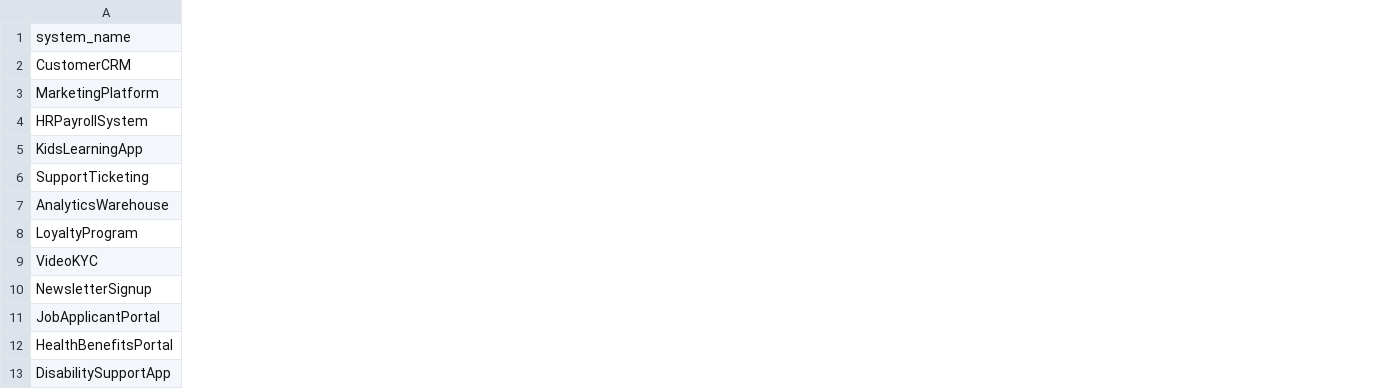
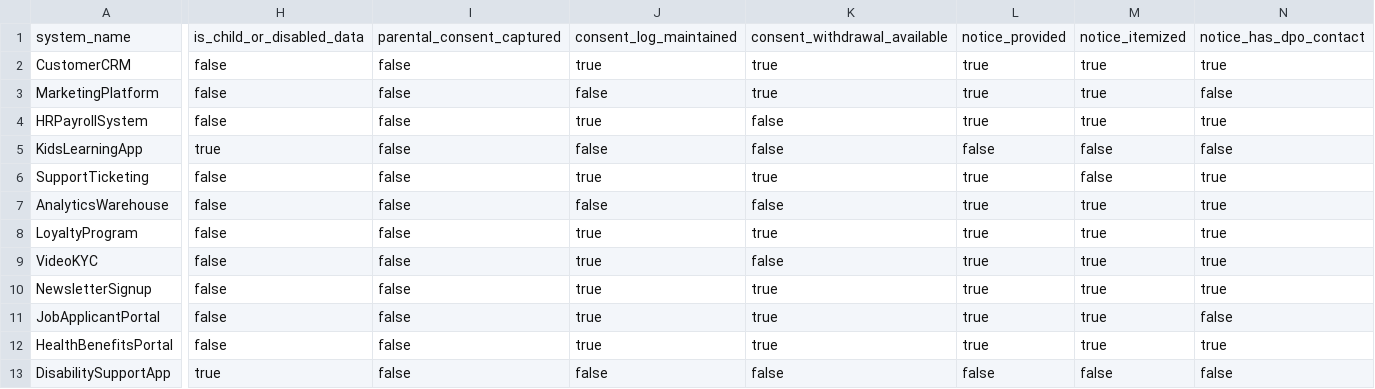
Before and after one commit to wandermonky/dpdp-analyzer, a CSV file: dpdp_analyzer/sample_inventory.csv, drawn as a sheet; only a part is shown, gaps mark what is left out; the diff covers the shown part only; the diff names each change by its address in the sheet, - before the commit and + after, or states it on an @@ line.

Commit message:
Phase 1: encode DPDP rule pack (20 rules, 5 categories) with Pydantic loader

```diff
--- a/dpdp_analyzer/sample_inventory.csv
+++ b/dpdp_analyzer/sample_inventory.csv
+column H, rows 1-13: is_child_or_disabled_data | false | false | false | true | false | false | false | false | false | false | false | true
+column I, rows 1-13: parental_consent_captured | false | false | false | false | false | false | false | false | false | false | false | false
+column J, rows 1-13: consent_log_maintained | true | false | true | false | true | false | true | true | true | true | true | false
+column K, rows 1-13: consent_withdrawal_available | true | true | false | false | true | false | true | false | true | true | true | false
+column L, rows 1-13: notice_provided | true | true | true | false | true | true | true | true | true | true | true | false
+column M, rows 1-13: notice_itemized | true | true | true | false | false | true | true | true | true | true | true | false
+column N, rows 1-13: notice_has_dpo_contact | true | false | true | false | true | true | true | true | true | false | true | false
```
Also changed, not shown: 13 added columns elsewhere in this file, 3 other files.
